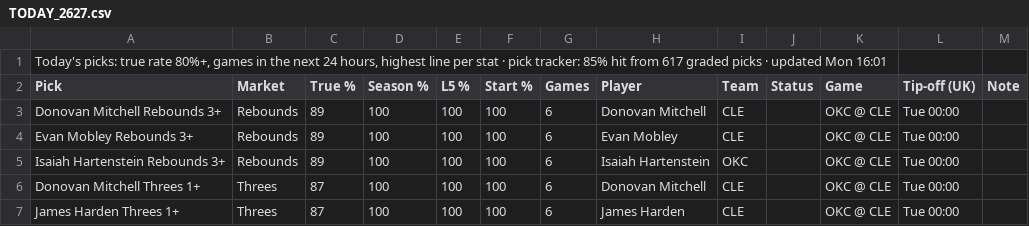
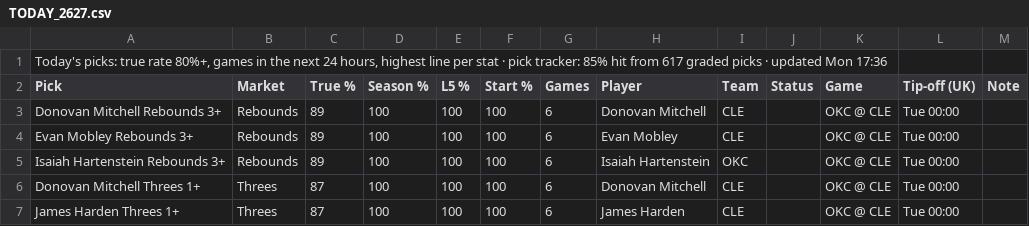
Before and after one commit to 7wilite7/Nba-Stats, a CSV file: out/TODAY_2627.csv, drawn as a sheet; only a part is shown.

```diff
--- a/out/TODAY_2627.csv
+++ b/out/TODAY_2627.csv
@@ -1,2 +1,2 @@
-"Today's picks: true rate 80%+, games in the next 24 hours, highest line per stat · pick tracker: 85% hit from 617 graded picks · updated Mon 16:01"
+"Today's picks: true rate 80%+, games in the next 24 hours, highest line per stat · pick tracker: 85% hit from 617 graded picks · updated Mon 17:36"
 Pick,Market,True %,Season %,L5 %,Start %,Games,Player,Team,Status,Game,Tip-off (UK),Note
```
Also changed, not shown: out/PLAYERS_2627.csv, out/PLAYERS_blend.csv, 7 other files.
